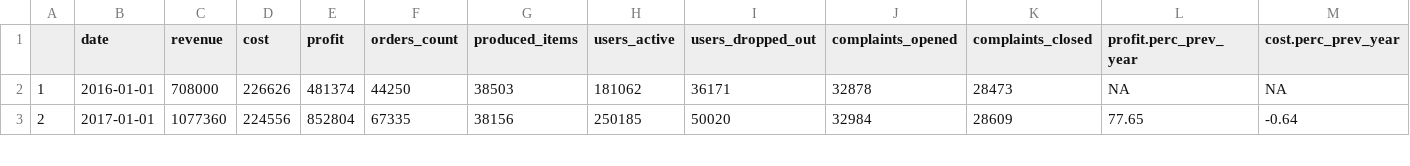
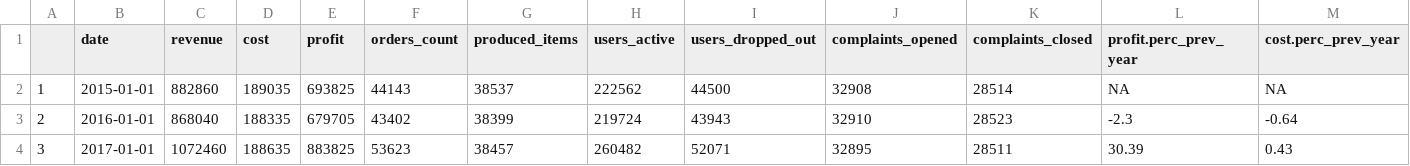
Before and after one commit to ZofiaZ/shiny-dashboard, a CSV file: data/yearly_stats.csv, drawn as a sheet; only a part is shown; addresses are those after the commit; rows hold the shown columns only; the diff covers the shown part only; the diff names each change by its address in the sheet, - before the commit and + after, or states it on an @@ line.

```diff
--- a/data/yearly_stats.csv
+++ b/data/yearly_stats.csv
-B2 (date): 2016-01-01
+B2 (date): 2015-01-01
-C2 (revenue): 708000
+C2 (revenue): 882860
-D2 (cost): 226626
+D2 (cost): 189035
-E2 (profit): 481374
+E2 (profit): 693825
-F2 (orders_count): 44250
+F2 (orders_count): 44143
-G2 (produced_items): 38503
+G2 (produced_items): 38537
-H2 (users_active): 181062
+H2 (users_active): 222562
-I2 (users_dropped_out): 36171
+I2 (users_dropped_out): 44500
-J2 (complaints_opened): 32878
+J2 (complaints_opened): 32908
-K2 (complaints_closed): 28473
+K2 (complaints_closed): 28514
+row 3: 2 | 2016-01-01 | 868040 | 188335 | 679705 | 43402 | 38399 | 219724 | 43943 | 32910 | 28523 | -2.3 | -0.64
@@ column A renumbered from row 4 down @@
-C4 (revenue): 1077360
+C4 (revenue): 1072460
-D4 (cost): 224556
+D4 (cost): 188635
-E4 (profit): 852804
+E4 (profit): 883825
-F4 (orders_count): 67335
+F4 (orders_count): 53623
-G4 (produced_items): 38156
+G4 (produced_items): 38457
-H4 (users_active): 250185
+H4 (users_active): 260482
-I4 (users_dropped_out): 50020
+I4 (users_dropped_out): 52071
-J4 (complaints_opened): 32984
+J4 (complaints_opened): 32895
-K4 (complaints_closed): 28609
+K4 (complaints_closed): 28511
-L4 (profit.perc_prev_year): 77.65
+L4 (profit.perc_prev_year): 30.39
-M4 (cost.perc_prev_year): -0.64
+M4 (cost.perc_prev_year): 0.43
```
Also changed, not shown: 61 edited cells elsewhere in this file, data/countries_stats.csv, data/monthly_stats.csv, 4 other files.
